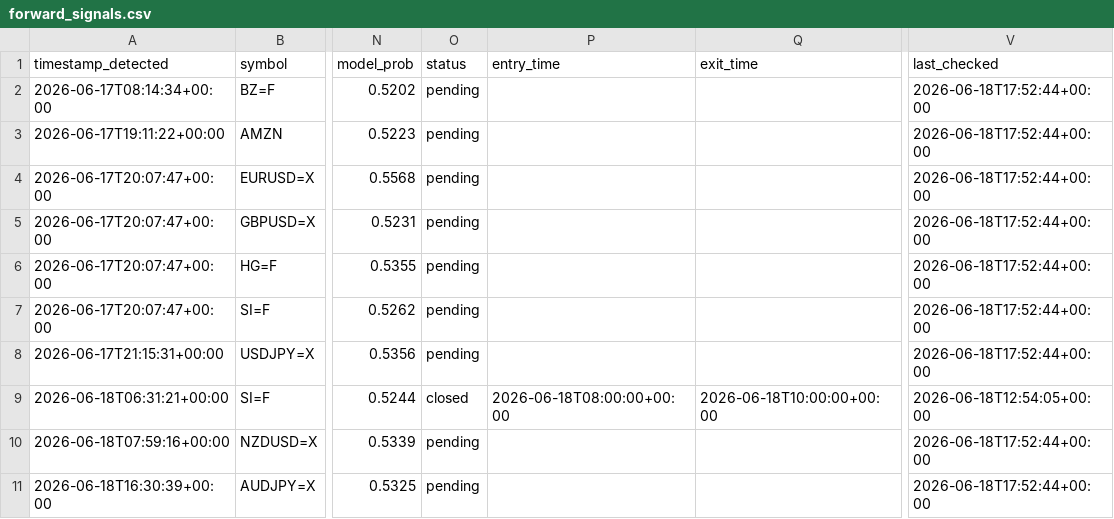
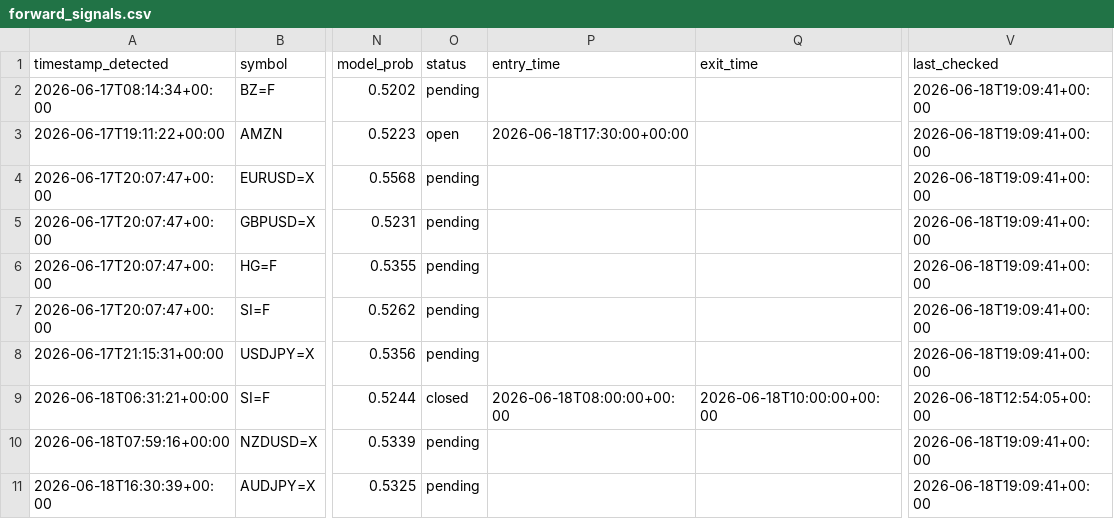
Before and after one commit to anabil-muthmercapital/S-D-learning, a CSV file: data/forward_signals.csv, drawn as a sheet; only a part is shown, gaps mark what is left out; the diff names each change by its address in the sheet, - before the commit and + after, or states it on an @@ line.

Commit message:
forward-test: 2026-06-18T19:10Z (10 signals)

```diff
--- a/data/forward_signals.csv
+++ b/data/forward_signals.csv
-V2:V8 (last_checked): 2026-06-18T17:52:44+00:00
+V2:V8 (last_checked): 2026-06-18T19:09:41+00:00
-O3 (status): pending
+O3 (status): open
-P3 (entry_time): (empty)
+P3 (entry_time): 2026-06-18T17:30:00+00:00
-V10:V11 (last_checked): 2026-06-18T17:52:44+00:00
+V10:V11 (last_checked): 2026-06-18T19:09:41+00:00
```
